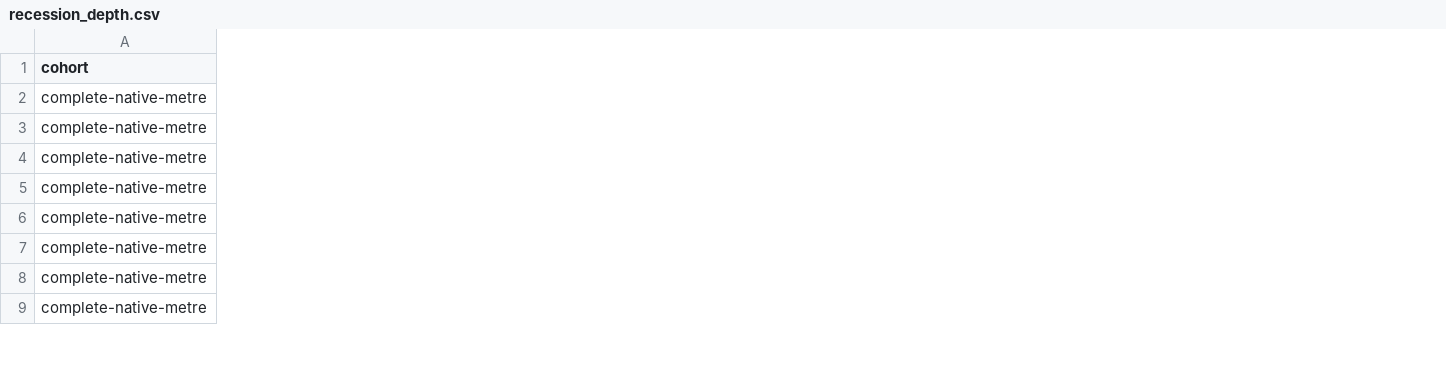
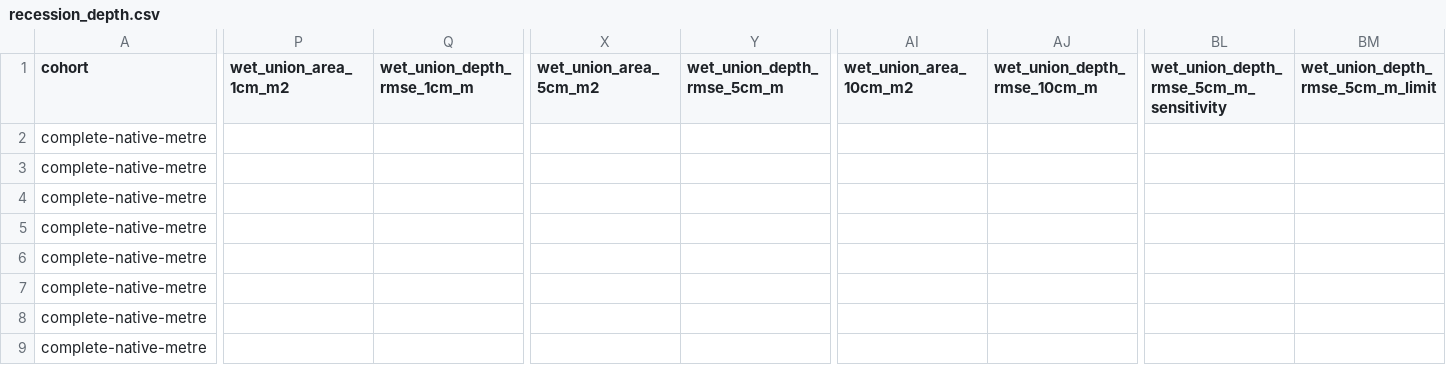
Before and after one commit to Lincoln-Environmental/floodwarp, a CSV file: research/floodwarp_methods_paper/fidelity/native_results/recession_depth.csv, drawn as a sheet; only a part is shown, gaps mark what is left out; the diff covers the shown part only; the diff names each change by its address in the sheet, - before the commit and + after, or states it on an @@ line.

```diff
--- a/research/floodwarp_methods_paper/fidelity/native_results/recession_depth.csv
+++ b/research/floodwarp_methods_paper/fidelity/native_results/recession_depth.csv
+column P (wet_union_area_1cm_m2), empty
+column Q (wet_union_depth_rmse_1cm_m), empty
+column X (wet_union_area_5cm_m2), empty
+column Y (wet_union_depth_rmse_5cm_m), empty
+column AI (wet_union_area_10cm_m2), empty
+column AJ (wet_union_depth_rmse_10cm_m), empty
+column BL, row 1: wet_union_depth_rmse_5cm_m_sensitivity
+column BM (wet_union_depth_rmse_5cm_m_limit), empty
```
Also changed, not shown: 4 added columns elsewhere in this file, research/floodwarp_methods_paper/fidelity/native_results/equal_cost_depth_extent.csv, research/floodwarp_methods_paper/fidelity/native_results/least_cost_depth_extent.csv, 43 other files.
